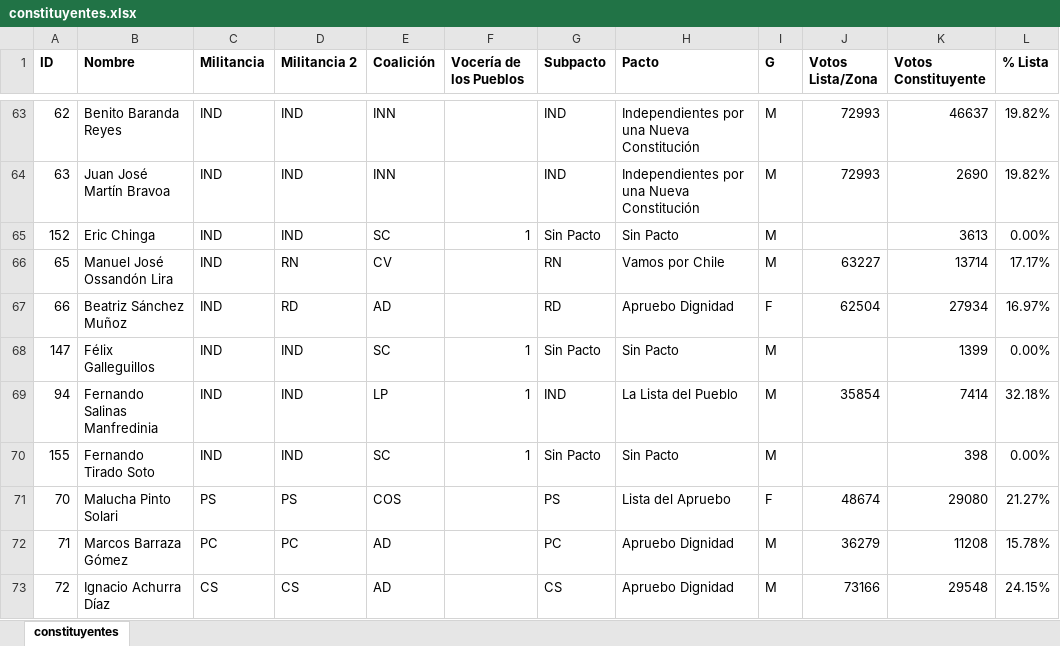
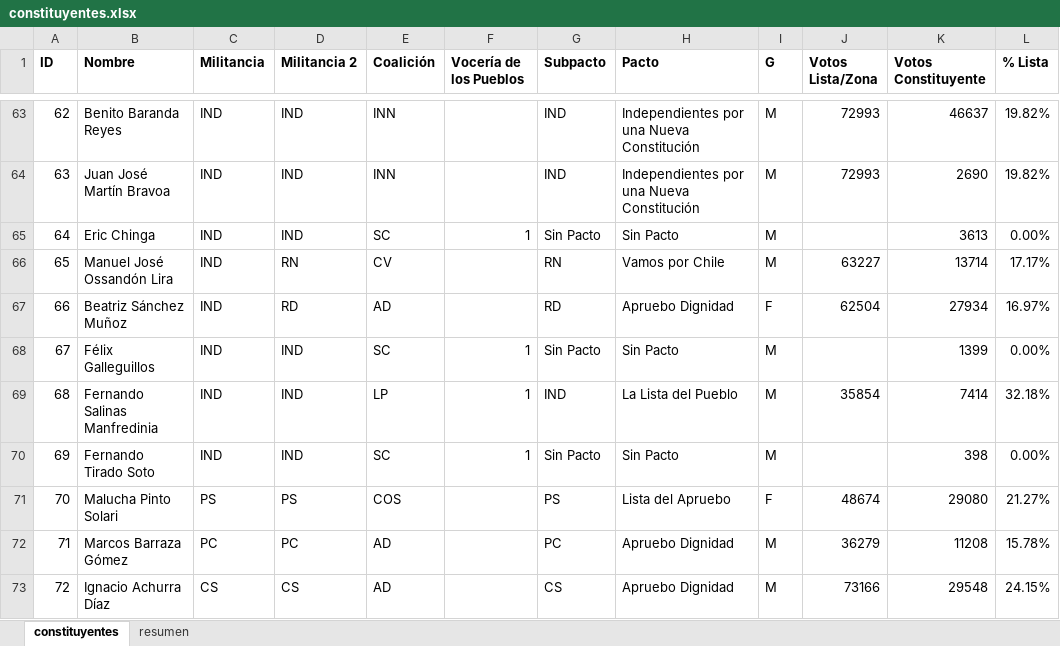
Before and after one commit to fguinez/quevotaron, an Excel workbook: constituyentes/data/constituyentes.xlsx, sheet constituyentes, drawn as a sheet; only a part is shown, gaps mark what is left out; values as stored, in another font and other column widths than the file's, no borders; table styles not drawn; the diff covers the shown part only; the diff names each change by its address in the sheet, - before the commit and + after, or states it on an @@ line.

```diff
--- a/constituyentes/data/constituyentes.xlsx (sheet constituyentes)
+++ b/constituyentes/data/constituyentes.xlsx (sheet constituyentes)
+sheet tab: resumen
-A65 (ID): 152
+A65 (ID): 64
-A68 (ID): 147
+A68 (ID): 67
-A69 (ID): 94
+A69 (ID): 68
-A70 (ID): 155
+A70 (ID): 69
```
Also changed, not shown: 41 edited cells elsewhere in this sheet.
